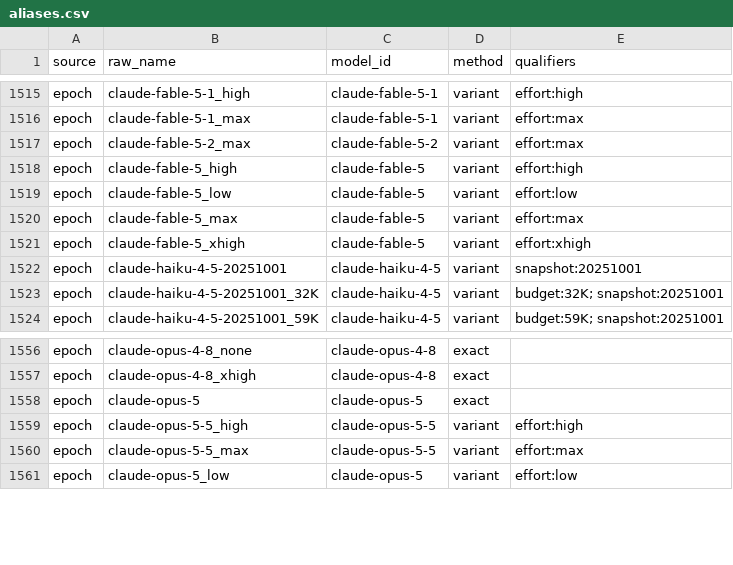
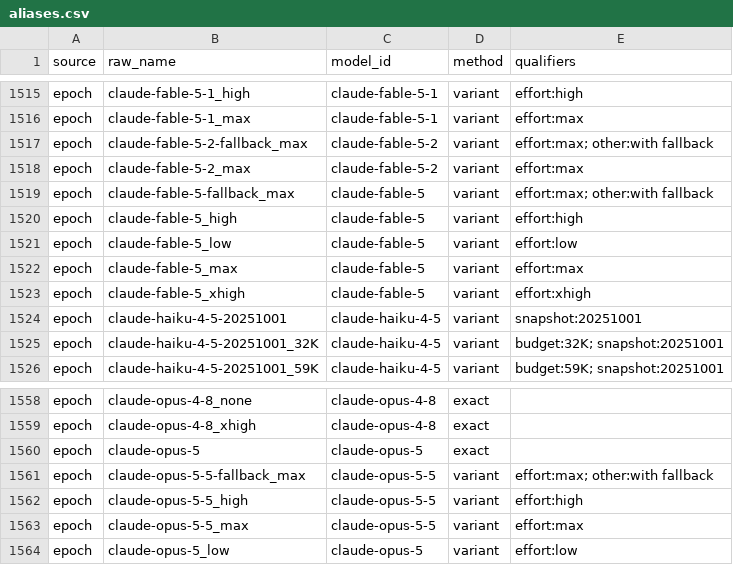
Before and after one commit to jshahbazi/llmbench, a CSV file: data/resolved/aliases.csv, drawn as a sheet; only a part is shown, gaps mark what is left out; the diff names each change by its address in the sheet, - before the commit and + after, or states it on an @@ line.

```diff
--- a/data/resolved/aliases.csv
+++ b/data/resolved/aliases.csv
+row 1517: epoch | claude-fable-5-2-fallback_max | claude-fable-5-2 | variant | effort:max; other:with fallback
+row 1519: epoch | claude-fable-5-fallback_max | claude-fable-5 | variant | effort:max; other:with fallback
+row 1561: epoch | claude-opus-5-5-fallback_max | claude-opus-5-5 | variant | effort:max; other:with fallback
```
Also changed, not shown: 3 other files.
